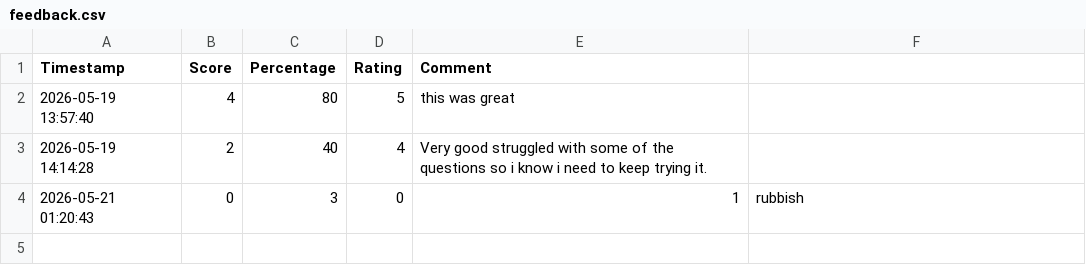
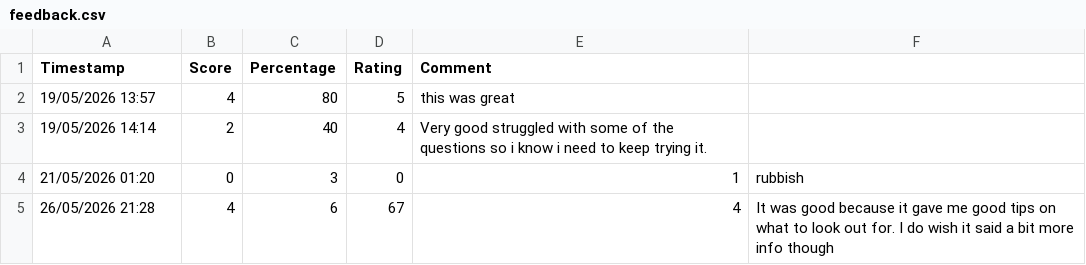
Before and after one commit to Eemz17/Chatbot-project, a CSV file: feedback.csv, drawn as a sheet; the diff names each change by its address in the sheet, - before the commit and + after, or states it on an @@ line.

Commit message:
Update feedback.csv

```diff
--- a/feedback.csv
+++ b/feedback.csv
-A2 (Timestamp): 2026-05-19 13:57:40
+A2 (Timestamp): 19/05/2026 13:57
-A3 (Timestamp): 2026-05-19 14:14:28
+A3 (Timestamp): 19/05/2026 14:14
-A4 (Timestamp): 2026-05-21 01:20:43
+A4 (Timestamp): 21/05/2026 01:20
+row 5: 26/05/2026 21:28 | 4 | 6 | 67 | 4 | It was good because it gave me good tips on what to look out for. I do wish it said a bit more info though
```
